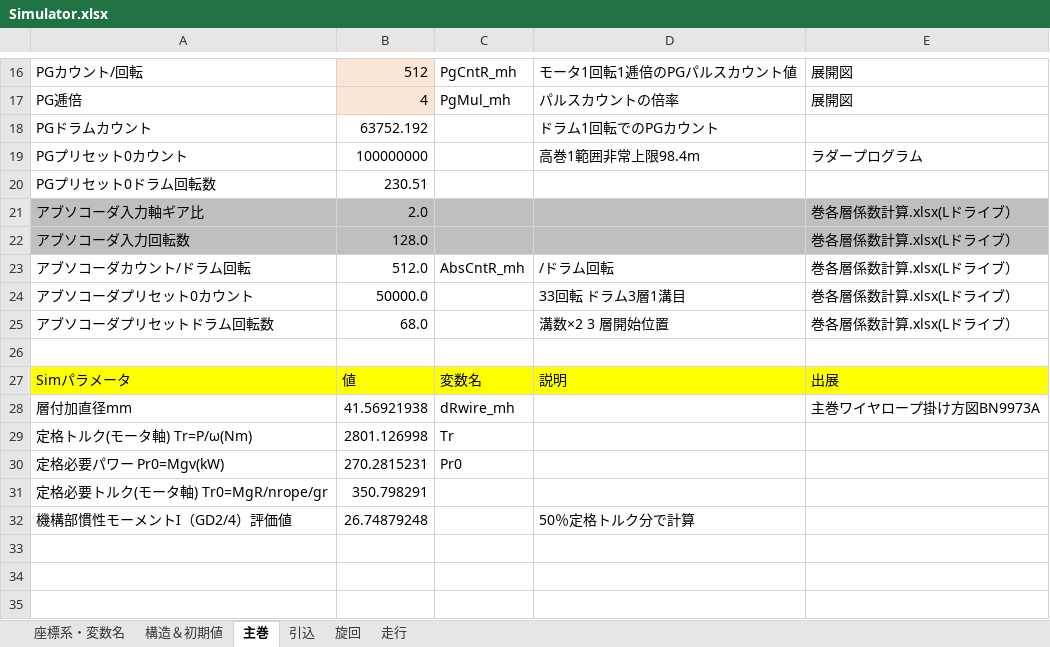
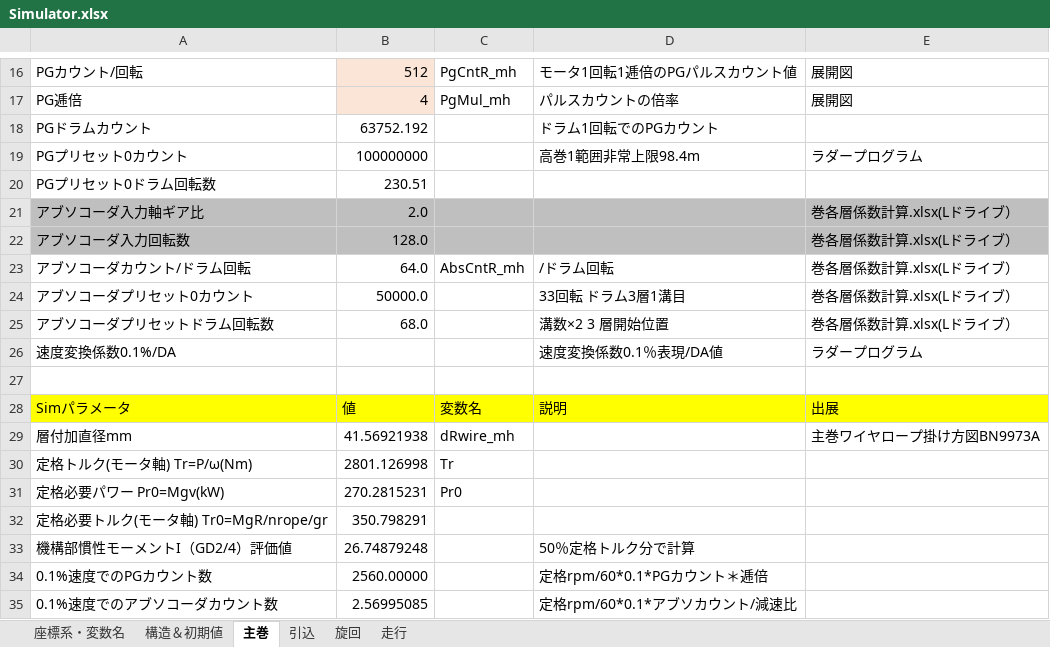
Before and after one commit to SMH-MRD/MKCC0, an Excel workbook: Simulator.xlsx, sheet 主巻, drawn as a sheet; only a part is shown, gaps mark what is left out; values as stored, in another font and other column widths than the file's, no borders; charts and pictures not drawn; the diff names each change by its address in the sheet, - before the commit and + after, or states it on an @@ line.

```diff
--- a/Simulator.xlsx (sheet 主巻)
+++ b/Simulator.xlsx (sheet 主巻)
-B23: 512.0
+B23: 64.0
+row 26: 速度変換係数0.1%/DA |  |  | 速度変換係数0.1％表現/DA値 | ラダープログラム
+row 34: 0.1%速度でのPGカウント数 | 2560.00000 |  | 定格rpm/60*0.1*PGカウント＊逓倍
+row 35: 0.1%速度でのアブソコーダカウント数 | 2.56995085 |  | 定格rpm/60*0.1*アブソカウント/減速比
```
Also changed, not shown: sheet 旋回, sheet 走行, sheet 引込, sheet 構造＆初期値, formulas that keep their value, charts or pictures, 11 other files.
